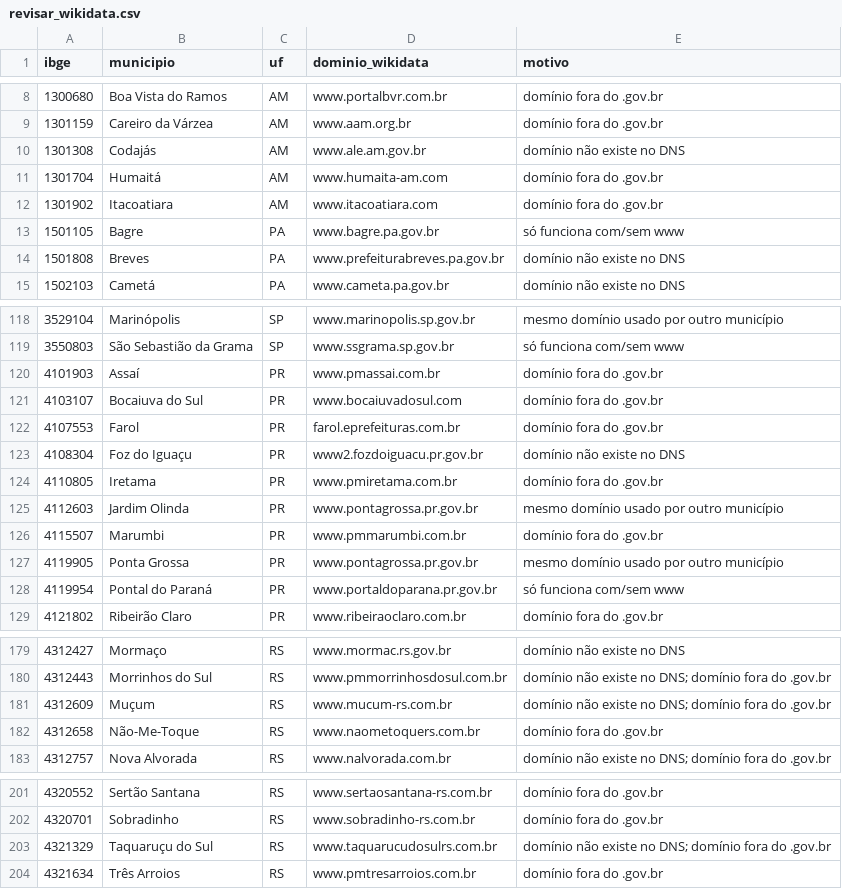
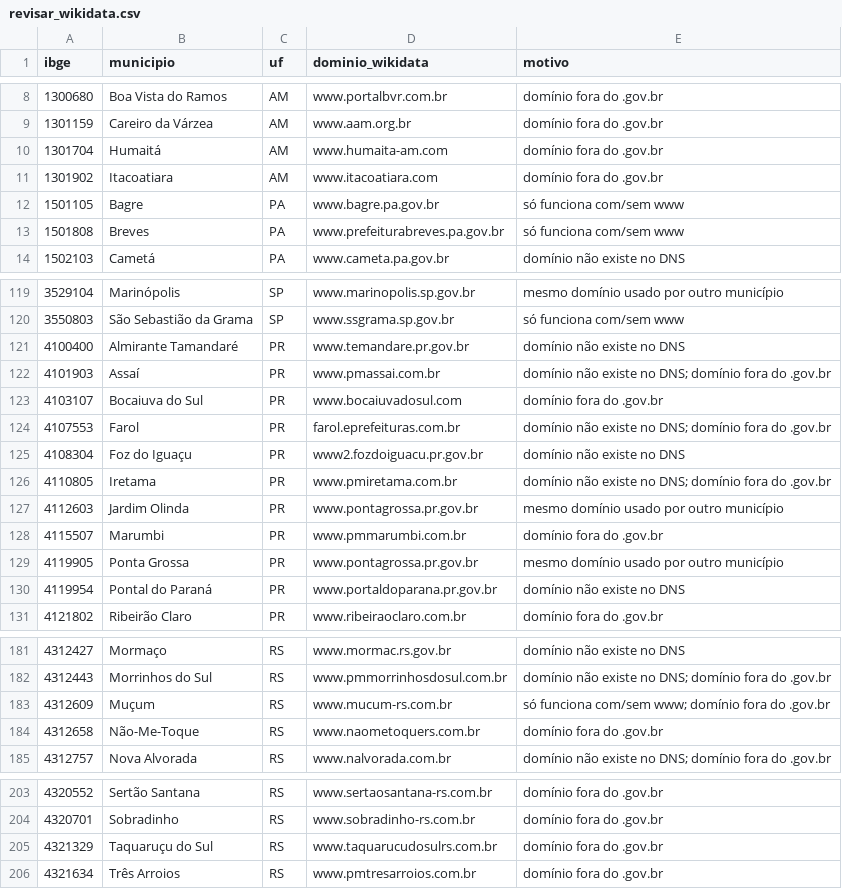
Before and after one commit to guilhermeoliveirabrito/farol-gov, a CSV file: data/revisar_wikidata.csv, drawn as a sheet; only a part is shown, gaps mark what is left out; the diff covers the shown part only.

```diff
--- a/data/revisar_wikidata.csv
+++ b/data/revisar_wikidata.csv
@@ -9,3 +9,2 @@ ibge,municipio,uf,dominio_wikidata,motivo
 1301159,Careiro da Várzea,AM,www.aam.org.br,domínio fora do .gov.br
-1301308,Codajás,AM,www.ale.am.gov.br,domínio não existe no DNS
 1301704,Humaitá,AM,www.humaita-am.com,domínio fora do .gov.br
@@ -13,3 +12,3 @@ ibge,municipio,uf,dominio_wikidata,motivo
 1501105,Bagre,PA,www.bagre.pa.gov.br,só funciona com/sem www
-1501808,Breves,PA,www.prefeiturabreves.pa.gov.br,domínio não existe no DNS
+1501808,Breves,PA,www.prefeiturabreves.pa.gov.br,só funciona com/sem www
 1502103,Cametá,PA,www.cameta.pa.gov.br,domínio não existe no DNS
@@ -119,7 +120,8 @@ ibge,municipio,uf,dominio_wikidata,motivo
 3550803,São Sebastião da Grama,SP,www.ssgrama.sp.gov.br,só funciona com/sem www
-4101903,Assaí,PR,www.pmassai.com.br,domínio fora do .gov.br
+4100400,Almirante Tamandaré,PR,www.temandare.pr.gov.br,domínio não existe no DNS
+4101903,Assaí,PR,www.pmassai.com.br,domínio não existe no DNS; domínio fora do .gov.br
 4103107,Bocaiuva do Sul,PR,www.bocaiuvadosul.com,domínio fora do .gov.br
-4107553,Farol,PR,farol.eprefeituras.com.br,domínio fora do .gov.br
+4107553,Farol,PR,farol.eprefeituras.com.br,domínio não existe no DNS; domínio fora do .gov.br
 4108304,Foz do Iguaçu,PR,www2.fozdoiguacu.pr.gov.br,domínio não existe no DNS
-4110805,Iretama,PR,www.pmiretama.com.br,domínio fora do .gov.br
+4110805,Iretama,PR,www.pmiretama.com.br,domínio não existe no DNS; domínio fora do .gov.br
 4112603,Jardim Olinda,PR,www.pontagrossa.pr.gov.br,mesmo domínio usado por outro município
@@ -127,3 +129,3 @@ ibge,municipio,uf,dominio_wikidata,motivo
 4119905,Ponta Grossa,PR,www.pontagrossa.pr.gov.br,mesmo domínio usado por outro município
-4119954,Pontal do Paraná,PR,www.portaldoparana.pr.gov.br,só funciona com/sem www
+4119954,Pontal do Paraná,PR,www.portaldoparana.pr.gov.br,domínio não existe no DNS
 4121802,Ribeirão Claro,PR,www.ribeiraoclaro.com.br,domínio fora do .gov.br
@@ -180,3 +182,3 @@ ibge,municipio,uf,dominio_wikidata,motivo
 4312443,Morrinhos do Sul,RS,www.pmmorrinhosdosul.com.br,domínio não existe no DNS; domínio fora do .gov.br
-4312609,Muçum,RS,www.mucum-rs.com.br,domínio não existe no DNS; domínio fora do .gov.br
+4312609,Muçum,RS,www.mucum-rs.com.br,só funciona com/sem www; domínio fora do .gov.br
 4312658,Não-Me-Toque,RS,www.naometoquers.com.br,domínio fora do .gov.br
@@ -202,3 +204,3 @@ ibge,municipio,uf,dominio_wikidata,motivo
 4320701,Sobradinho,RS,www.sobradinho-rs.com.br,domínio fora do .gov.br
-4321329,Taquaruçu do Sul,RS,www.taquarucudosulrs.com.br,domínio não existe no DNS; domínio fora do .gov.br
+4321329,Taquaruçu do Sul,RS,www.taquarucudosulrs.com.br,domínio fora do .gov.br
 4321634,Três Arroios,RS,www.pmtresarroios.com.br,domínio fora do .gov.br
```
Also changed, not shown: 4 added rows, 4 removed rows and 13 edited cells elsewhere in this file, 3 other files.
